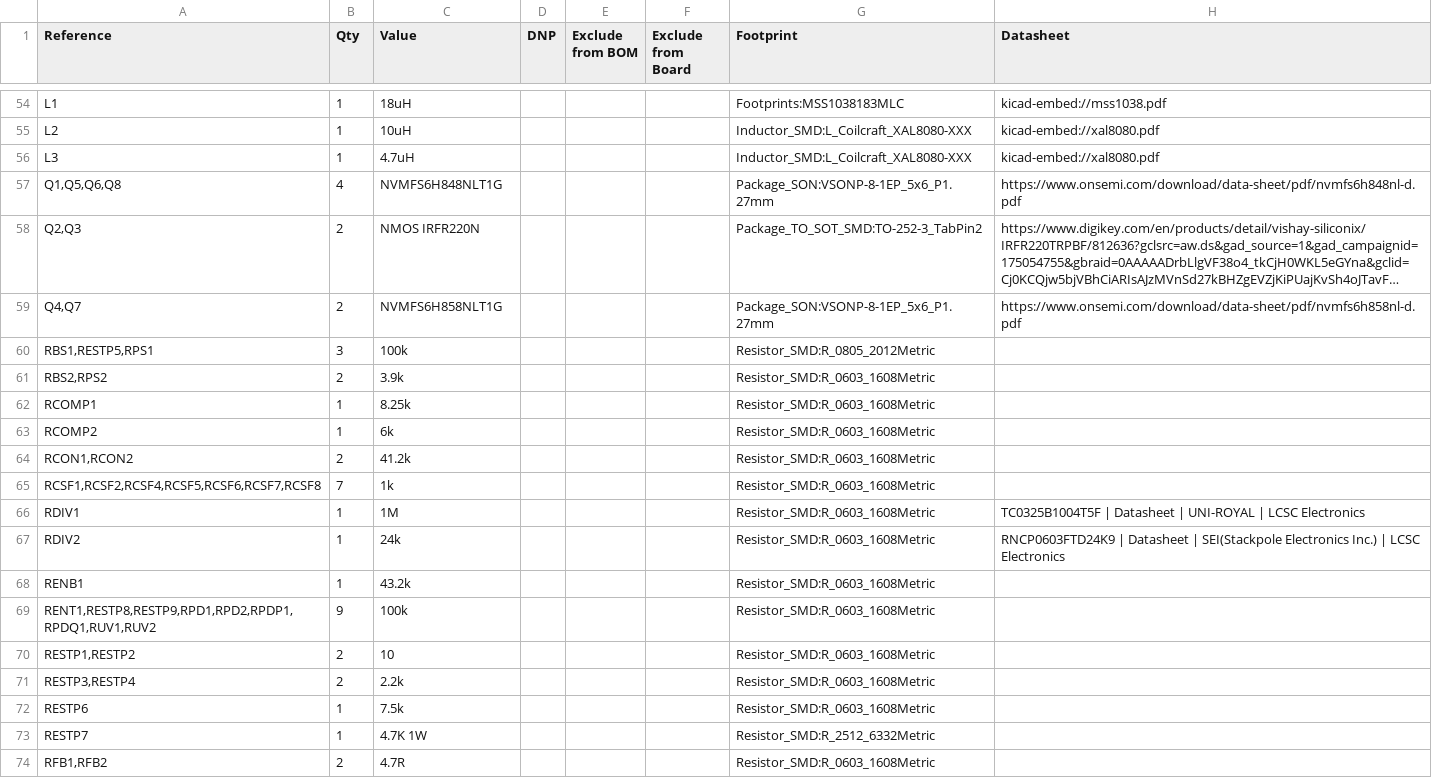
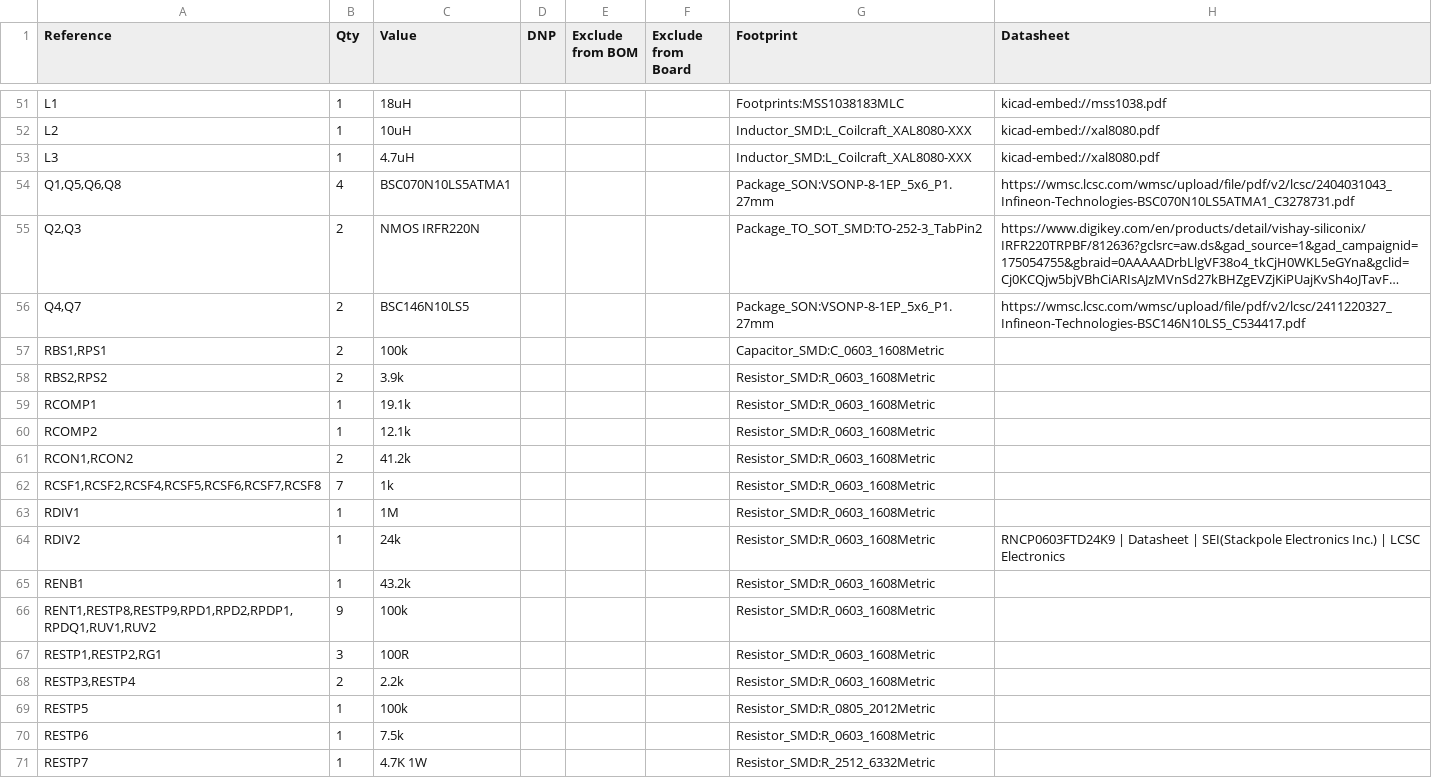
Before and after one commit to Malcollm/PDB, a CSV file: Main_PDB.csv, drawn as a sheet; only a part is shown, gaps mark what is left out; the shorter side is filled out with more unchanged rows; long unchanged cells end in …; removed rows and columns are numbered as before the commit, all else as after; the diff covers the shown part only; the diff names each change by its address in the sheet, - before the commit and + after, or states it on an @@ line.

```diff
--- a/Main_PDB.csv
+++ b/Main_PDB.csv
-C54 (Value): NVMFS6H848NLT1G
+C54 (Value): BSC070N10LS5ATMA1
-H54 (Datasheet): https://www.onsemi.com/download/data-sheet/pdf/nvmfs6h848nl-d.pdf
+H54 (Datasheet): https://wmsc.lcsc.com/wmsc/upload/file/pdf/v2/lcsc/2404031043_Infineon-Technologies-BSC070N10LS5ATMA1_C3278731.pdf
-C56 (Value): NVMFS6H858NLT1G
+C56 (Value): BSC146N10LS5
-H56 (Datasheet): https://www.onsemi.com/download/data-sheet/pdf/nvmfs6h858nl-d.pdf
+H56 (Datasheet): https://wmsc.lcsc.com/wmsc/upload/file/pdf/v2/lcsc/2411220327_Infineon-Technologies-BSC146N10LS5_C534417.pdf
-row 60: RBS1,RESTP5,RPS1 | 3 | 100k |  |  |  | Resistor_SMD:R_0805_2012Metric
+row 57: RBS1,RPS1 | 2 | 100k |  |  |  | Capacitor_SMD:C_0603_1608Metric
-C59 (Value): 8.25k
+C59 (Value): 19.1k
-C60 (Value): 6k
+C60 (Value): 12.1k
-H63 (Datasheet): TC0325B1004T5F | Datasheet | UNI-ROYAL | LCSC Electronics
+H63 (Datasheet): (empty)
-row 70: RESTP1,RESTP2 | 2 | 10 |  |  |  | Resistor_SMD:R_0603_1608Metric
+row 67: RESTP1,RESTP2,RG1 | 3 | 100R |  |  |  | Resistor_SMD:R_0603_1608Metric
+row 69: RESTP5 | 1 | 100k |  |  |  | Resistor_SMD:R_0805_2012Metric
```
Also changed, not shown: 2 added rows, 6 removed rows and 15 edited cells elsewhere in this file, 18 other files.
